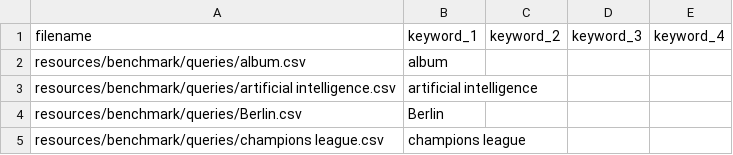
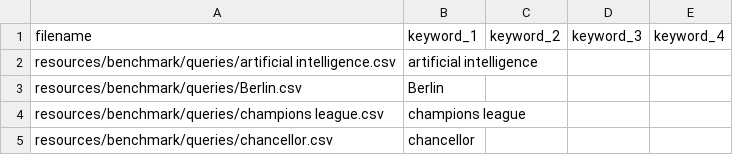
Before and after one commit to ukcvo/NewsTeller, a CSV file: resources/benchmark/Scope 0.csv, drawn as a sheet; only a part is shown; the shorter side is filled out with more unchanged rows; the diff names each change by its address in the sheet, - before the commit and + after, or states it on an @@ line.

```diff
--- a/resources/benchmark/Scope 0.csv
+++ b/resources/benchmark/Scope 0.csv
-row 2: resources/benchmark/queries/album.csv | album
```
Also changed, not shown: 19 other files.
